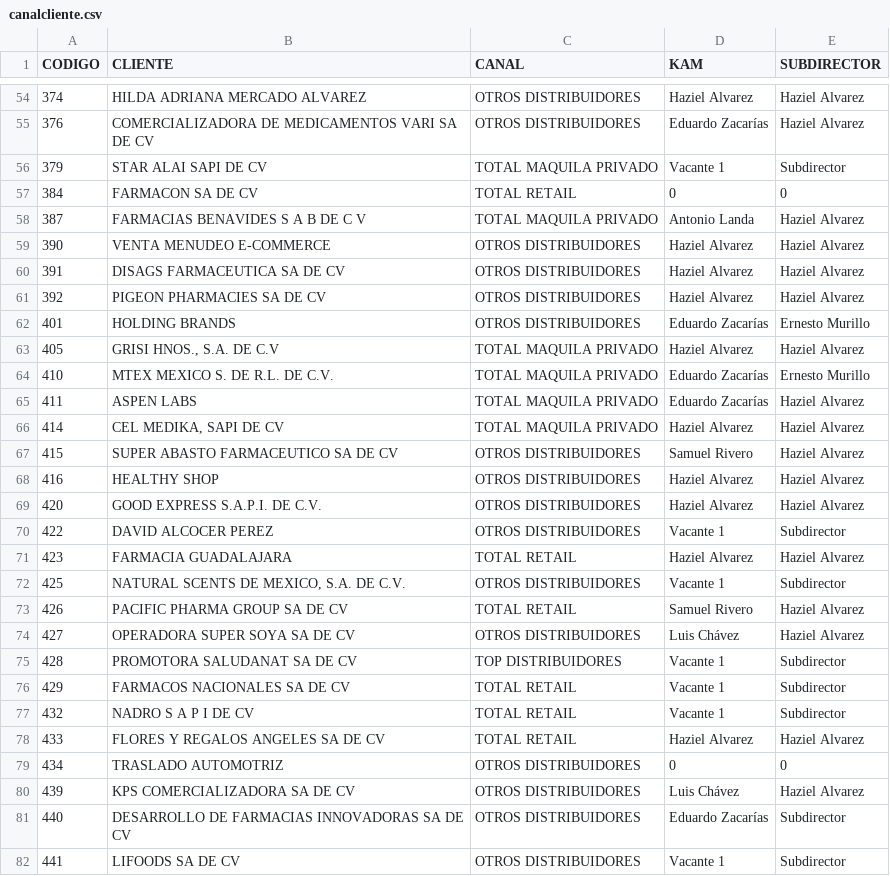
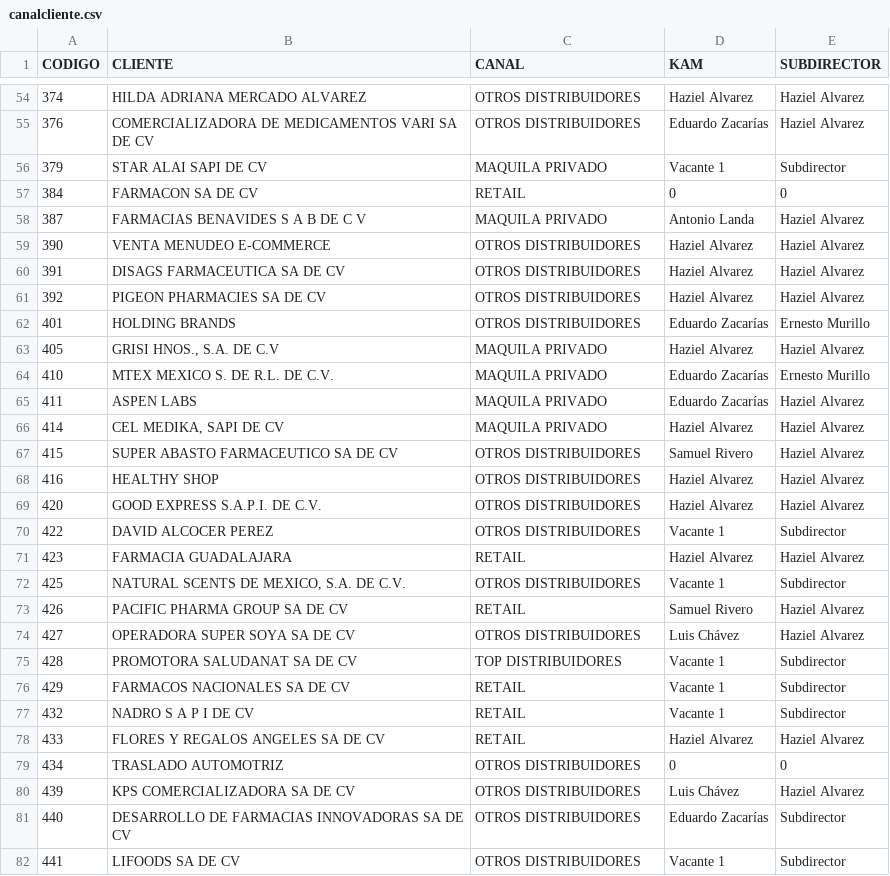
Before and after one commit to Geratano/Farmiral, a CSV file: canalcliente.csv, drawn as a sheet; only a part is shown, gaps mark what is left out; the diff covers the shown part only.

Commit message:
Revision canal cliente

```diff
--- a/canalcliente.csv
+++ b/canalcliente.csv
@@ -55,5 +55,5 @@ CODIGO,CLIENTE,CANAL,KAM,SUBDIRECTOR
 376,COMERCIALIZADORA DE MEDICAMENTOS VARI SA DE CV,OTROS DISTRIBUIDORES,Eduardo Zacarías,Haziel Alvarez
-379,STAR ALAI SAPI DE CV,TOTAL MAQUILA PRIVADO,Vacante 1,Subdirector
-384,FARMACON SA DE CV,TOTAL RETAIL,0,0
-387,FARMACIAS BENAVIDES S A B DE C V,TOTAL MAQUILA PRIVADO,Antonio Landa,Haziel Alvarez
+379,STAR ALAI SAPI DE CV,MAQUILA PRIVADO,Vacante 1,Subdirector
+384,FARMACON SA DE CV,RETAIL,0,0
+387,FARMACIAS BENAVIDES S A B DE C V,MAQUILA PRIVADO,Antonio Landa,Haziel Alvarez
 390,VENTA MENUDEO E-COMMERCE,OTROS DISTRIBUIDORES,Haziel Alvarez,Haziel Alvarez
@@ -62,6 +62,6 @@ CODIGO,CLIENTE,CANAL,KAM,SUBDIRECTOR
 401,HOLDING BRANDS,OTROS DISTRIBUIDORES,Eduardo Zacarías,Ernesto Murillo
-405,"GRISI HNOS., S.A. DE C.V",TOTAL MAQUILA PRIVADO,Haziel Alvarez,Haziel Alvarez
-410,MTEX MEXICO S. DE R.L. DE C.V.,TOTAL MAQUILA PRIVADO,Eduardo Zacarías,Ernesto Murillo
-411,ASPEN LABS,TOTAL MAQUILA PRIVADO,Eduardo Zacarías,Haziel Alvarez
-414,"CEL MEDIKA, SAPI DE CV",TOTAL MAQUILA PRIVADO,Haziel Alvarez,Haziel Alvarez
+405,"GRISI HNOS., S.A. DE C.V",MAQUILA PRIVADO,Haziel Alvarez,Haziel Alvarez
+410,MTEX MEXICO S. DE R.L. DE C.V.,MAQUILA PRIVADO,Eduardo Zacarías,Ernesto Murillo
+411,ASPEN LABS,MAQUILA PRIVADO,Eduardo Zacarías,Haziel Alvarez
+414,"CEL MEDIKA, SAPI DE CV",MAQUILA PRIVADO,Haziel Alvarez,Haziel Alvarez
 415,SUPER ABASTO FARMACEUTICO SA DE CV,OTROS DISTRIBUIDORES,Samuel Rivero,Haziel Alvarez
@@ -70,10 +70,10 @@ CODIGO,CLIENTE,CANAL,KAM,SUBDIRECTOR
 422,DAVID ALCOCER PEREZ,OTROS DISTRIBUIDORES,Vacante 1,Subdirector
-423,FARMACIA GUADALAJARA,TOTAL RETAIL,Haziel Alvarez,Haziel Alvarez
+423,FARMACIA GUADALAJARA,RETAIL,Haziel Alvarez,Haziel Alvarez
 425,"NATURAL SCENTS DE MEXICO, S.A. DE C.V.",OTROS DISTRIBUIDORES,Vacante 1,Subdirector
-426,PACIFIC PHARMA GROUP SA DE CV,TOTAL RETAIL,Samuel Rivero,Haziel Alvarez
+426,PACIFIC PHARMA GROUP SA DE CV,RETAIL,Samuel Rivero,Haziel Alvarez
 427,OPERADORA SUPER SOYA SA DE CV,OTROS DISTRIBUIDORES,Luis Chávez,Haziel Alvarez
 428,PROMOTORA SALUDANAT SA DE CV,TOP DISTRIBUIDORES,Vacante 1,Subdirector
-429,FARMACOS NACIONALES SA DE CV,TOTAL RETAIL,Vacante 1,Subdirector
-432,NADRO S A P I DE CV,TOTAL RETAIL,Vacante 1,Subdirector
-433,FLORES Y REGALOS ANGELES SA DE CV,TOTAL RETAIL,Haziel Alvarez,Haziel Alvarez
+429,FARMACOS NACIONALES SA DE CV,RETAIL,Vacante 1,Subdirector
+432,NADRO S A P I DE CV,RETAIL,Vacante 1,Subdirector
+433,FLORES Y REGALOS ANGELES SA DE CV,RETAIL,Haziel Alvarez,Haziel Alvarez
 434,TRASLADO AUTOMOTRIZ,OTROS DISTRIBUIDORES,0,0
```
Also changed, not shown: 7 edited cells elsewhere in this file.
